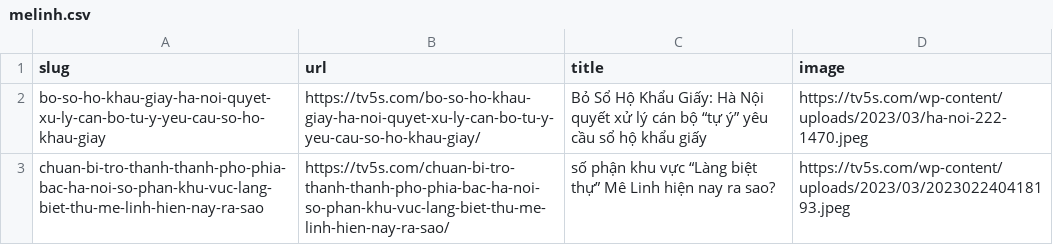
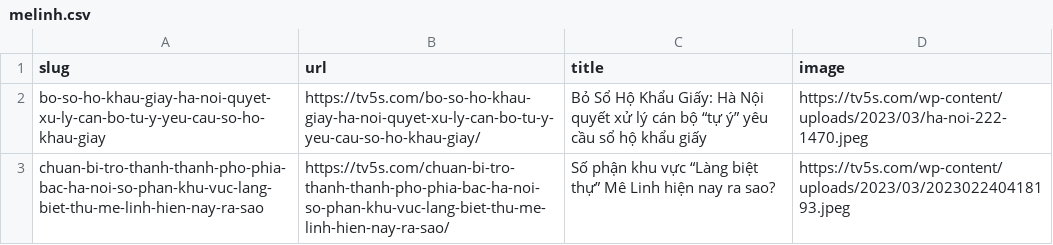
Before and after one commit to huongthuphanvloger/melinh, a CSV file: melinh.csv, drawn as a sheet.

Commit message:
Add files via upload

```diff
--- a/melinh.csv
+++ b/melinh.csv
@@ -3,2 +3,2 @@ bo-so-ho-khau-giay-ha-noi-quyet-xu-ly-can-bo-tu-y-yeu-cau-so-ho-khau-giay,https:
 ",https://tv5s.com/wp-content/uploads/2023/03/ha-noi-222-1470.jpeg
-chuan-bi-tro-thanh-thanh-pho-phia-bac-ha-noi-so-phan-khu-vuc-lang-biet-thu-me-linh-hien-nay-ra-sao,https://tv5s.com/chuan-bi-tro-thanh-thanh-pho-phia-bac-ha-noi-so-phan-khu-vuc-lang-biet-thu-me-linh-hien-nay-ra-sao/,số phận khu vực “Làng biệt thự” Mê Linh hiện nay ra sao?,https://tv5s.com/wp-content/uploads/2023/03/202302240418193.jpeg
+chuan-bi-tro-thanh-thanh-pho-phia-bac-ha-noi-so-phan-khu-vuc-lang-biet-thu-me-linh-hien-nay-ra-sao,https://tv5s.com/chuan-bi-tro-thanh-thanh-pho-phia-bac-ha-noi-so-phan-khu-vuc-lang-biet-thu-me-linh-hien-nay-ra-sao/,Số phận khu vực “Làng biệt thự” Mê Linh hiện nay ra sao?,https://tv5s.com/wp-content/uploads/2023/03/202302240418193.jpeg
```
